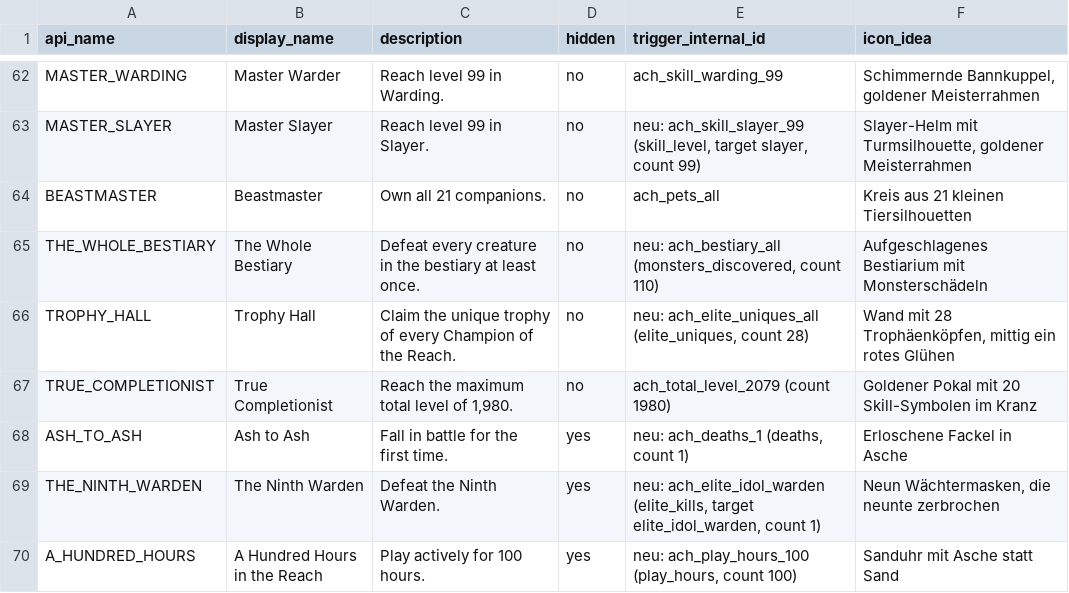
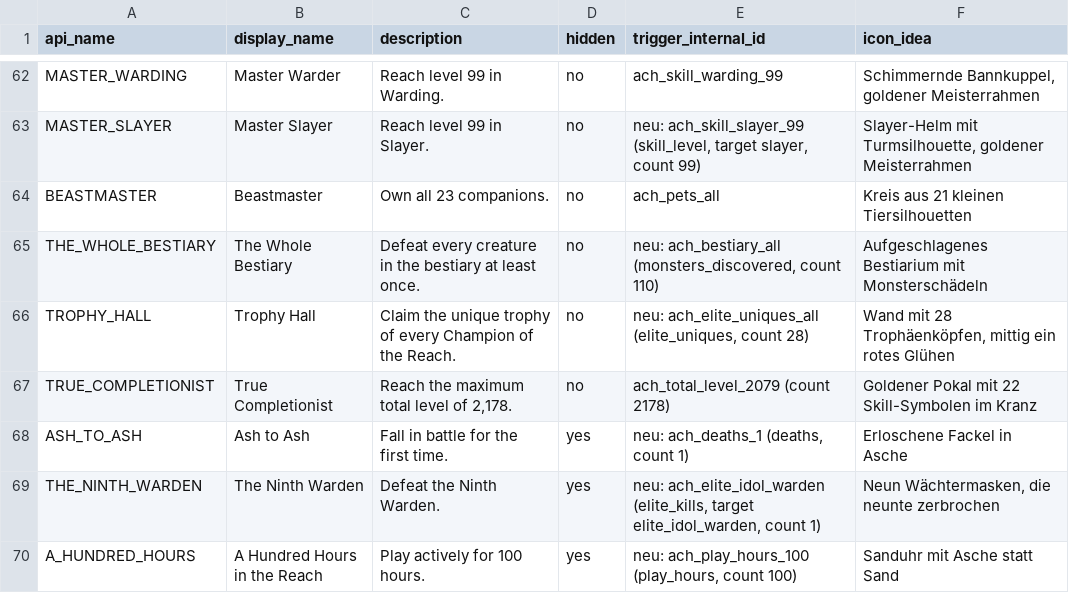
Before and after one commit to Kovy97/ProjectReach, a CSV file: design/achievements-1.2.0/steam-set.csv, drawn as a sheet; only a part is shown, gaps mark what is left out.

```diff
--- a/design/achievements-1.2.0/steam-set.csv
+++ b/design/achievements-1.2.0/steam-set.csv
@@ -63,6 +63,6 @@ MASTER_WARDING,Master Warder,Reach level 99 in Warding.,no,ach_skill_warding_99,
 MASTER_SLAYER,Master Slayer,Reach level 99 in Slayer.,no,"neu: ach_skill_slayer_99 (skill_level, target slayer, count 99)","Slayer-Helm mit Turmsilhouette, goldener Meisterrahmen"
-BEASTMASTER,Beastmaster,Own all 21 companions.,no,ach_pets_all,Kreis aus 21 kleinen Tiersilhouetten
+BEASTMASTER,Beastmaster,Own all 23 companions.,no,ach_pets_all,Kreis aus 21 kleinen Tiersilhouetten
 THE_WHOLE_BESTIARY,The Whole Bestiary,Defeat every creature in the bestiary at least once.,no,"neu: ach_bestiary_all (monsters_discovered, count 110)",Aufgeschlagenes Bestiarium mit Monsterschädeln
 TROPHY_HALL,Trophy Hall,Claim the unique trophy of every Champion of the Reach.,no,"neu: ach_elite_uniques_all (elite_uniques, count 28)","Wand mit 28 Trophäenköpfen, mittig ein rotes Glühen"
-TRUE_COMPLETIONIST,True Completionist,"Reach the maximum total level of 1,980.",no,ach_total_level_2079 (count 1980),Goldener Pokal mit 20 Skill-Symbolen im Kranz
+TRUE_COMPLETIONIST,True Completionist,"Reach the maximum total level of 2,178.",no,ach_total_level_2079 (count 2178),Goldener Pokal mit 22 Skill-Symbolen im Kranz
 ASH_TO_ASH,Ash to Ash,Fall in battle for the first time.,yes,"neu: ach_deaths_1 (deaths, count 1)",Erloschene Fackel in Asche
```
Also changed, not shown: 8 other files.
